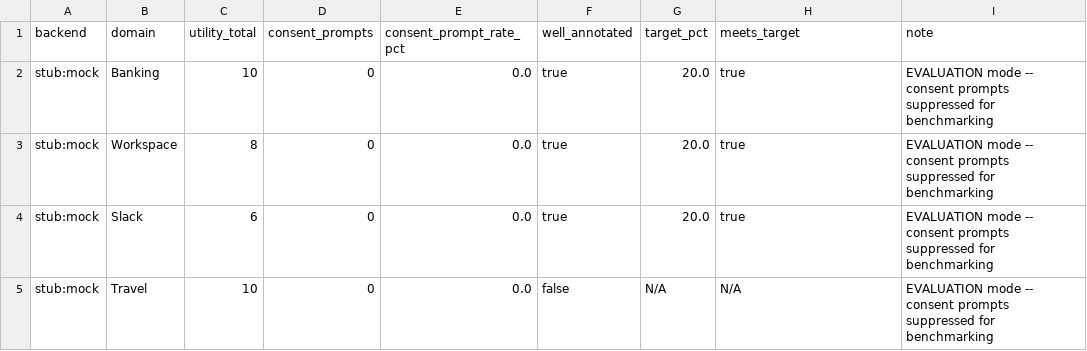
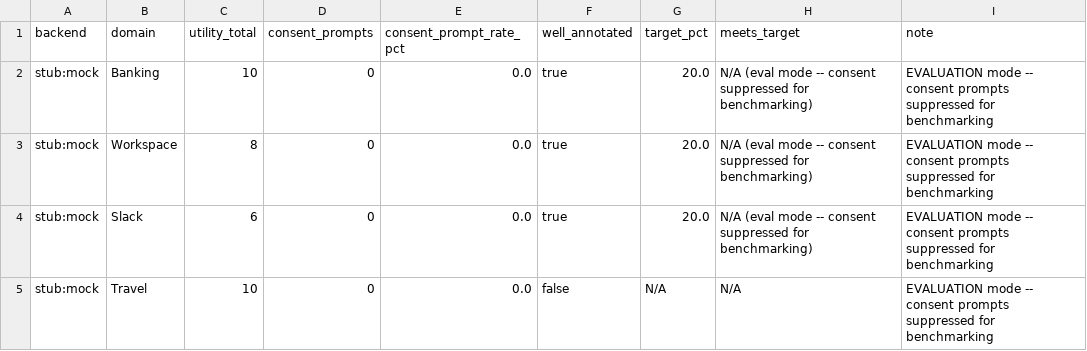
Before and after one commit to tichomir/camel, a CSV file: docs/benchmark/data/consent_prompt_rates.csv, drawn as a sheet.

```diff
--- a/docs/benchmark/data/consent_prompt_rates.csv
+++ b/docs/benchmark/data/consent_prompt_rates.csv
@@ -1,5 +1,5 @@
 backend,domain,utility_total,consent_prompts,consent_prompt_rate_pct,well_annotated,target_pct,meets_target,note
-stub:mock,Banking,10,0,0.0,true,20.0,true,EVALUATION mode -- consent prompts suppressed for benchmarking
-stub:mock,Workspace,8,0,0.0,true,20.0,true,EVALUATION mode -- consent prompts suppressed for benchmarking
-stub:mock,Slack,6,0,0.0,true,20.0,true,EVALUATION mode -- consent prompts suppressed for benchmarking
+stub:mock,Banking,10,0,0.0,true,20.0,N/A (eval mode -- consent suppressed for benchmarking),EVALUATION mode -- consent prompts suppressed for benchmarking
+stub:mock,Workspace,8,0,0.0,true,20.0,N/A (eval mode -- consent suppressed for benchmarking),EVALUATION mode -- consent prompts suppressed for benchmarking
+stub:mock,Slack,6,0,0.0,true,20.0,N/A (eval mode -- consent suppressed for benchmarking),EVALUATION mode -- consent prompts suppressed for benchmarking
 stub:mock,Travel,10,0,0.0,false,N/A,N/A,EVALUATION mode -- consent prompts suppressed for benchmarking
```
Also changed, not shown: docs/benchmark/data/retry_rates.csv, 2 other files.
